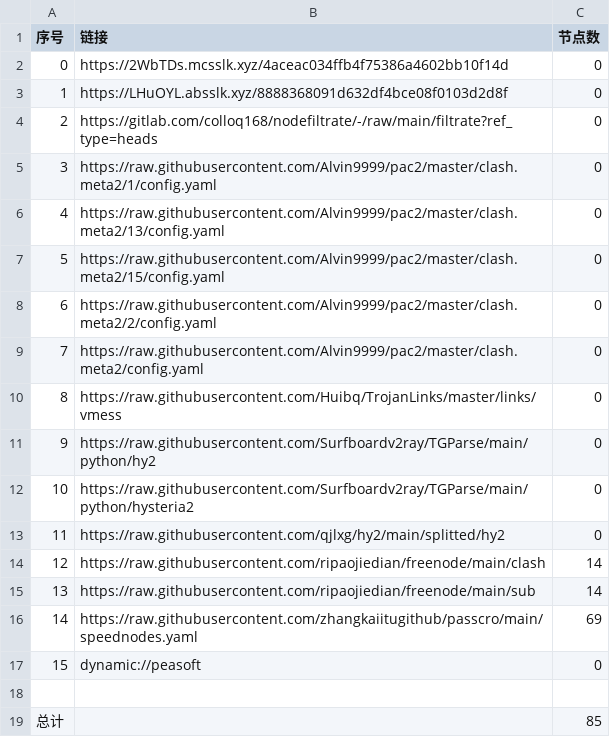
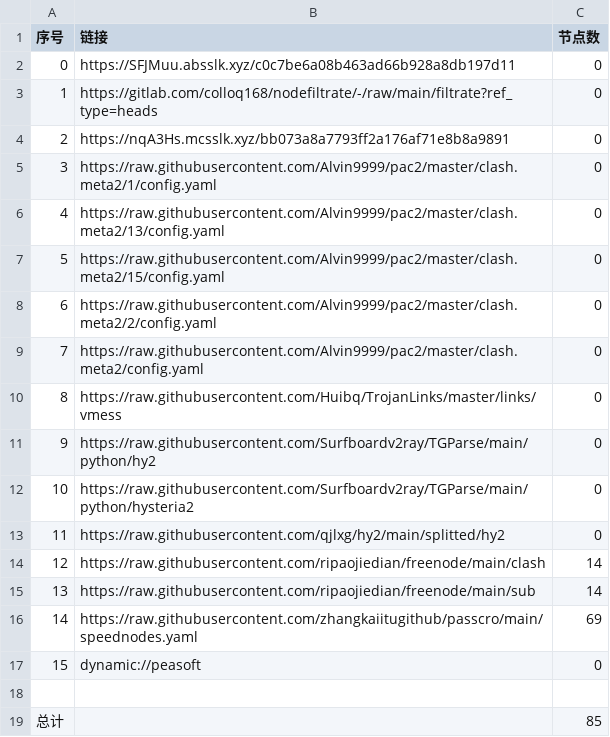
Before and after one commit to dalazhi/AutoMergePublicNodes, a CSV file: list_result.csv, drawn as a sheet.

```diff
--- a/list_result.csv
+++ b/list_result.csv
@@ -1,5 +1,5 @@
 序号,链接,节点数
-0,https://2WbTDs.mcsslk.xyz/4aceac034ffb4f75386a4602bb10f14d,0
-1,https://LHuOYL.absslk.xyz/8888368091d632df4bce08f0103d2d8f,0
-2,https://gitlab.com/colloq168/nodefiltrate/-/raw/main/filtrate?ref_type=heads,0
+0,https://SFJMuu.absslk.xyz/c0c7be6a08b463ad66b928a8db197d11,0
+1,https://gitlab.com/colloq168/nodefiltrate/-/raw/main/filtrate?ref_type=heads,0
+2,https://nqA3Hs.mcsslk.xyz/bb073a8a7793ff2a176af71e8b8a9891,0
 3,https://raw.githubusercontent.com/Alvin9999/pac2/master/clash.meta2/1/config.yaml,0
```
Also changed, not shown: 3 other files.
